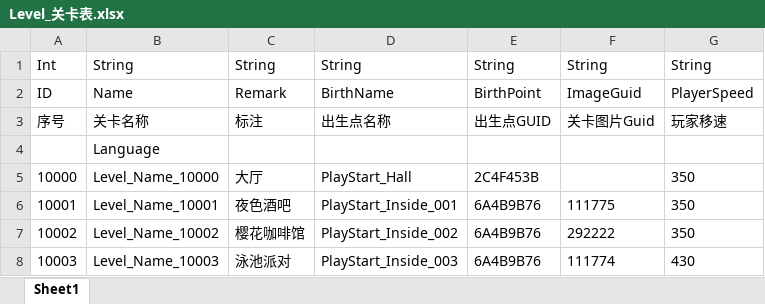
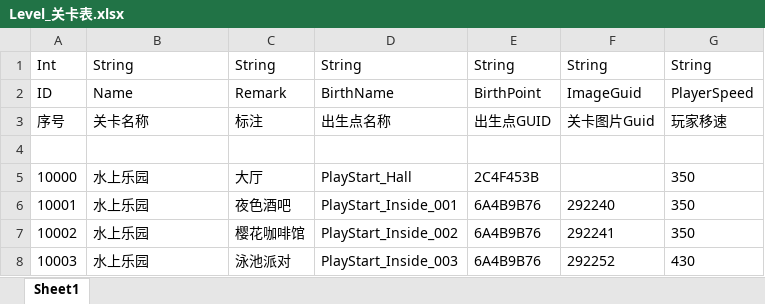
Before and after one commit to HKZUNITY/wolf, an Excel workbook: wolf/Excel/Level_关卡表.xlsx, sheet Sheet1, drawn as a sheet; values as stored, in another font and other column widths than the file's, no borders; the diff names each change by its address in the sheet, - before the commit and + after, or states it on an @@ line.

```diff
--- a/wolf/Excel/Level_关卡表.xlsx (sheet Sheet1)
+++ b/wolf/Excel/Level_关卡表.xlsx (sheet Sheet1)
-B4: Language
+B4: (empty)
-B5: Level_Name_10000
+B5: 水上乐园
-B6: Level_Name_10001
+B6: 水上乐园
-F6: 111775
+F6: 292240
-B7: Level_Name_10002
+B7: 水上乐园
-F7: 292222
+F7: 292241
-B8: Level_Name_10003
+B8: 水上乐园
-F8: 111774
+F8: 292252
```
Also changed, not shown: wolf/Excel/CoinsGenerate_金币生成表.xlsx, 25 other files.
